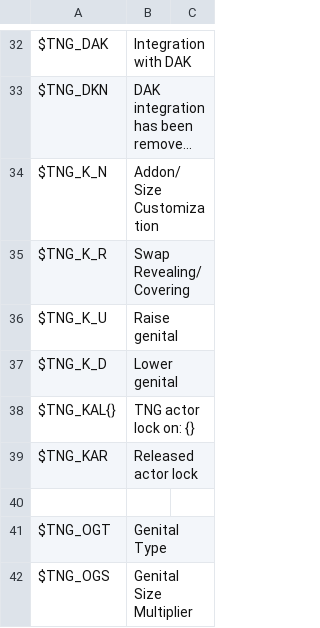
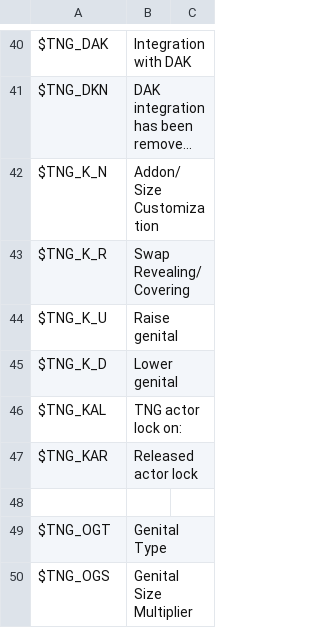
Before and after one commit to ModiLogist/TheNewGentleman, a CSV file: mod/Translations.csv, drawn as a sheet; only a part is shown, gaps mark what is left out; long unchanged cells end in …; the diff covers the shown part only.

```diff
--- a/mod/Translations.csv
+++ b/mod/Translations.csv
@@ -37,3 +45,3 @@ $TNG_K_U,Raise genital,
 $TNG_K_D,Lower genital,
-$TNG_KAL{},TNG actor lock on: {},
+$TNG_KAL,TNG actor lock on:,
 $TNG_KAR,Released actor lock,
```
Also changed, not shown: 21 added rows, 6 removed rows and 8 edited cells elsewhere in this file, 17 other files.
